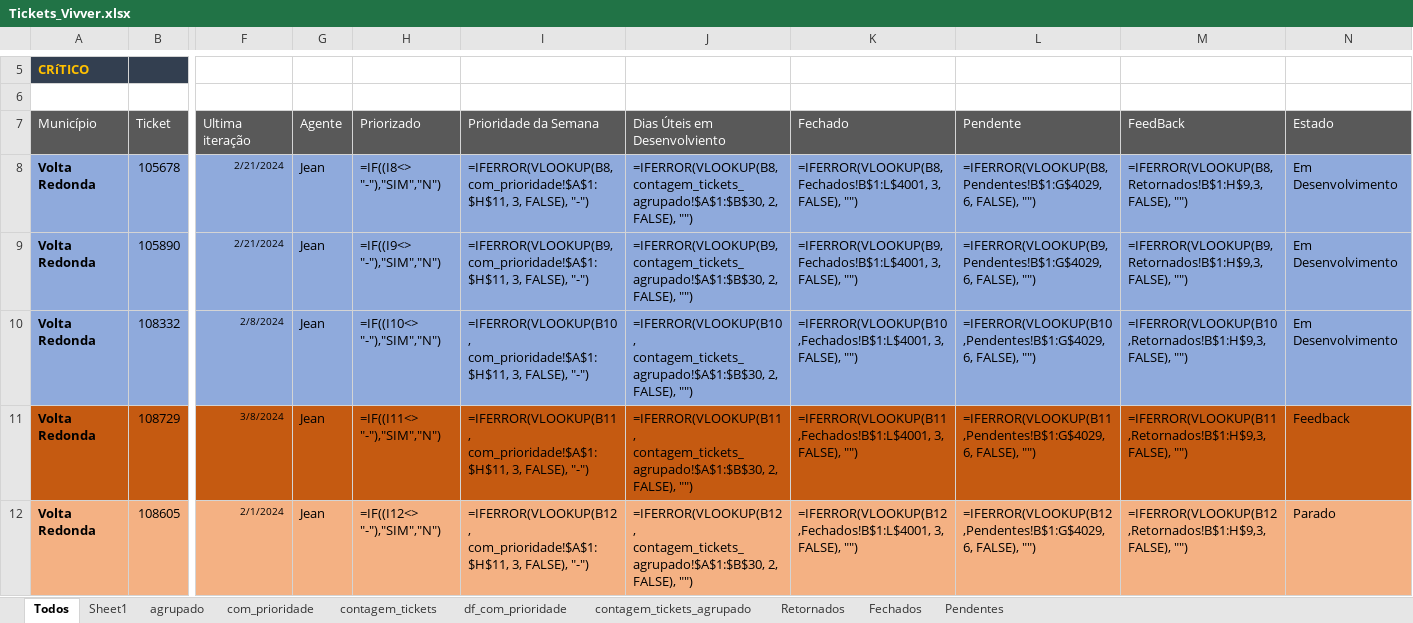
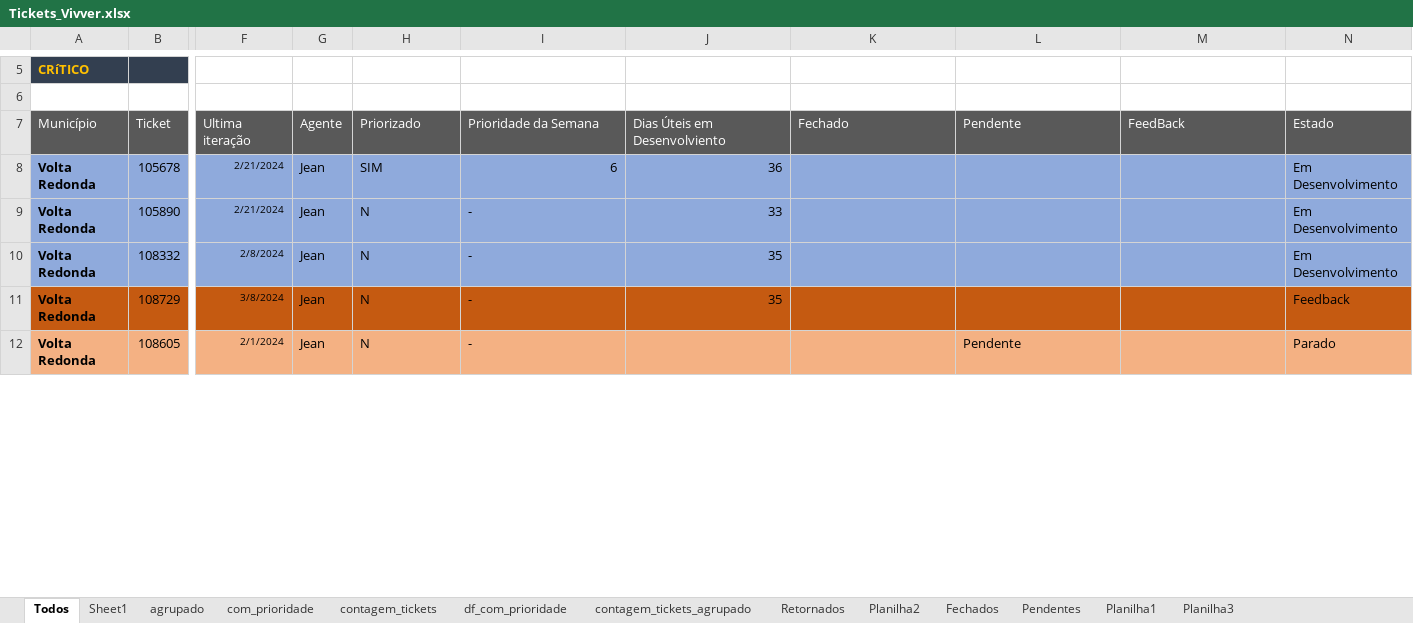
Before and after one commit to amantino69/Tickets, an Excel workbook: planilhas/Tickets_Vivver.xlsx, sheet Todos, drawn as a sheet; only a part is shown, gaps mark what is left out; values as stored, in another font and other column widths than the file's, no borders; formulas without a stored value are shown as written; the diff covers the shown part only; the diff names each change by its address in the sheet, - before the commit and + after, or states it on an @@ line.

```diff
--- a/planilhas/Tickets_Vivver.xlsx (sheet Todos)
+++ b/planilhas/Tickets_Vivver.xlsx (sheet Todos)
+sheet tab: Planilha2
+sheet tab: Planilha1
+sheet tab: Planilha3
-H8 (Priorizado): =IF((I8<> "-"),"SIM","N")
+H8 (Priorizado): SIM
-I8 (Prioridade da Semana): =IFERROR(VLOOKUP(B8, com_prioridade!$A$1:$H$11, 3, FALSE), "-")
+I8 (Prioridade da Semana): 6
-J8 (Dias Úteis em Desenvolviento): =IFERROR(VLOOKUP(B8, contagem_tickets_agrupado!$A$1:$B$30, 2, FALSE), "")
+J8 (Dias Úteis em Desenvolviento): 36
-K8 (Fechado): =IFERROR(VLOOKUP(B8,Fechados!B$1:L$4001, 3, FALSE), "")
+K8 (Fechado): (empty)
-L8 (Pendente): =IFERROR(VLOOKUP(B8,Pendentes!B$1:G$4029, 6, FALSE), "")
+L8 (Pendente): (empty)
-M8 (FeedBack): =IFERROR(VLOOKUP(B8,Retornados!B$1:H$9,3,FALSE), "")
+M8 (FeedBack): (empty)
-H9 (Priorizado): =IF((I9<> "-"),"SIM","N")
+H9 (Priorizado): N
-I9 (Prioridade da Semana): =IFERROR(VLOOKUP(B9, com_prioridade!$A$1:$H$11, 3, FALSE), "-")
+I9 (Prioridade da Semana): -
-J9 (Dias Úteis em Desenvolviento): =IFERROR(VLOOKUP(B9, contagem_tickets_agrupado!$A$1:$B$30, 2, FALSE), "")
+J9 (Dias Úteis em Desenvolviento): 33
-K9 (Fechado): =IFERROR(VLOOKUP(B9,Fechados!B$1:L$4001, 3, FALSE), "")
+K9 (Fechado): (empty)
-L9 (Pendente): =IFERROR(VLOOKUP(B9,Pendentes!B$1:G$4029, 6, FALSE), "")
+L9 (Pendente): (empty)
-M9 (FeedBack): =IFERROR(VLOOKUP(B9,Retornados!B$1:H$9,3,FALSE), "")
+M9 (FeedBack): (empty)
-H10 (Priorizado): =IF((I10<> "-"),"SIM","N")
+H10 (Priorizado): N
-I10 (Prioridade da Semana): =IFERROR(VLOOKUP(B10, com_prioridade!$A$1:$H$11, 3, FALSE), "-")
+I10 (Prioridade da Semana): -
-J10 (Dias Úteis em Desenvolviento): =IFERROR(VLOOKUP(B10, contagem_tickets_agrupado!$A$1:$B$30, 2, FALSE), "")
+J10 (Dias Úteis em Desenvolviento): 35
-K10 (Fechado): =IFERROR(VLOOKUP(B10,Fechados!B$1:L$4001, 3, FALSE), "")
+K10 (Fechado): (empty)
-L10 (Pendente): =IFERROR(VLOOKUP(B10,Pendentes!B$1:G$4029, 6, FALSE), "")
+L10 (Pendente): (empty)
-M10 (FeedBack): =IFERROR(VLOOKUP(B10,Retornados!B$1:H$9,3,FALSE), "")
+M10 (FeedBack): (empty)
-H11 (Priorizado): =IF((I11<> "-"),"SIM","N")
+H11 (Priorizado): N
-I11 (Prioridade da Semana): =IFERROR(VLOOKUP(B11, com_prioridade!$A$1:$H$11, 3, FALSE), "-")
+I11 (Prioridade da Semana): -
-J11 (Dias Úteis em Desenvolviento): =IFERROR(VLOOKUP(B11, contagem_tickets_agrupado!$A$1:$B$30, 2, FALSE), "")
+J11 (Dias Úteis em Desenvolviento): 35
-K11 (Fechado): =IFERROR(VLOOKUP(B11,Fechados!B$1:L$4001, 3, FALSE), "")
+K11 (Fechado): (empty)
-L11 (Pendente): =IFERROR(VLOOKUP(B11,Pendentes!B$1:G$4029, 6, FALSE), "")
+L11 (Pendente): (empty)
-M11 (FeedBack): =IFERROR(VLOOKUP(B11,Retornados!B$1:H$9,3,FALSE), "")
+M11 (FeedBack): (empty)
-H12 (Priorizado): =IF((I12<> "-"),"SIM","N")
+H12 (Priorizado): N
-I12 (Prioridade da Semana): =IFERROR(VLOOKUP(B12, com_prioridade!$A$1:$H$11, 3, FALSE), "-")
+I12 (Prioridade da Semana): -
-J12 (Dias Úteis em Desenvolviento): =IFERROR(VLOOKUP(B12, contagem_tickets_agrupado!$A$1:$B$30, 2, FALSE), "")
+J12 (Dias Úteis em Desenvolviento): (empty)
-K12 (Fechado): =IFERROR(VLOOKUP(B12,Fechados!B$1:L$4001, 3, FALSE), "")
+K12 (Fechado): (empty)
-L12 (Pendente): =IFERROR(VLOOKUP(B12,Pendentes!B$1:G$4029, 6, FALSE), "")
+L12 (Pendente): Pendente
-M12 (FeedBack): =IFERROR(VLOOKUP(B12,Retornados!B$1:H$9,3,FALSE), "")
+M12 (FeedBack): (empty)
```
Also changed, not shown: 15 added rows and 370 edited cells elsewhere in this sheet, sheet Fechados, sheet Pendentes, sheet Sheet1, sheet agrupado, sheet Retornados, sheet df_com_prioridade, 3 more sheets, Tickets_Vivver.xlsx, planilhas/Tickets_Retornados.xlsx, 53 other files.
